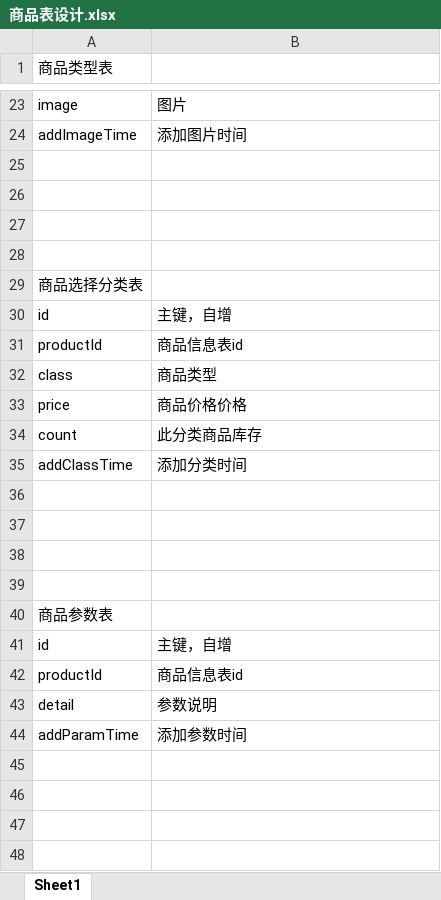
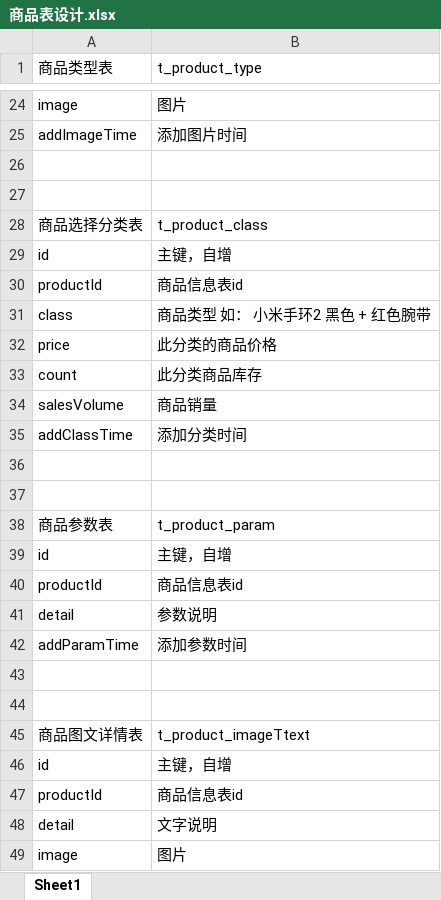
Before and after one commit to lllZLXlll/WeChatShop_Java, an Excel workbook: src/main/resources/商品表设计.xlsx, sheet Sheet1, drawn as a sheet; only a part is shown, gaps mark what is left out; values as stored, in another font and other column widths than the file's, no borders; removed rows and columns are numbered as before the commit, all else as after; the diff covers the shown part only; the diff names each change by its address in the sheet, - before the commit and + after, or states it on an @@ line.

Commit message:
修改表结构
修改表结构

```diff
--- a/src/main/resources/商品表设计.xlsx (sheet Sheet1)
+++ b/src/main/resources/商品表设计.xlsx (sheet Sheet1)
-B1: (empty)
+B1: t_product_type
-row 27: (empty)
-row 28: (empty)
-B28 (t_product_type): (empty)
+B28 (t_product_type): t_product_class
-B31 (t_product_type): 商品类型
+B31 (t_product_type): 商品类型 如： 小米手环2 黑色 + 红色腕带
-B32 (t_product_type): 商品价格价格
+B32 (t_product_type): 此分类的商品价格
@@ row 18 moved to row 34: salesVolume @@
-row 38: (empty)
-row 39: (empty)
-B38 (t_product_type): (empty)
+B38 (t_product_type): t_product_param
+row 43: (empty)
+row 44: (empty)
+row 45: 商品图文详情表 | t_product_imageTtext
+row 46: id | 主键，自增
+row 47: productId | 商品信息表id
+row 48: detail | 文字说明
+row 49: image | 图片
```
Also changed, not shown: 5 added rows, 3 removed rows, 1 moved row and 2 edited cells elsewhere in this sheet.
